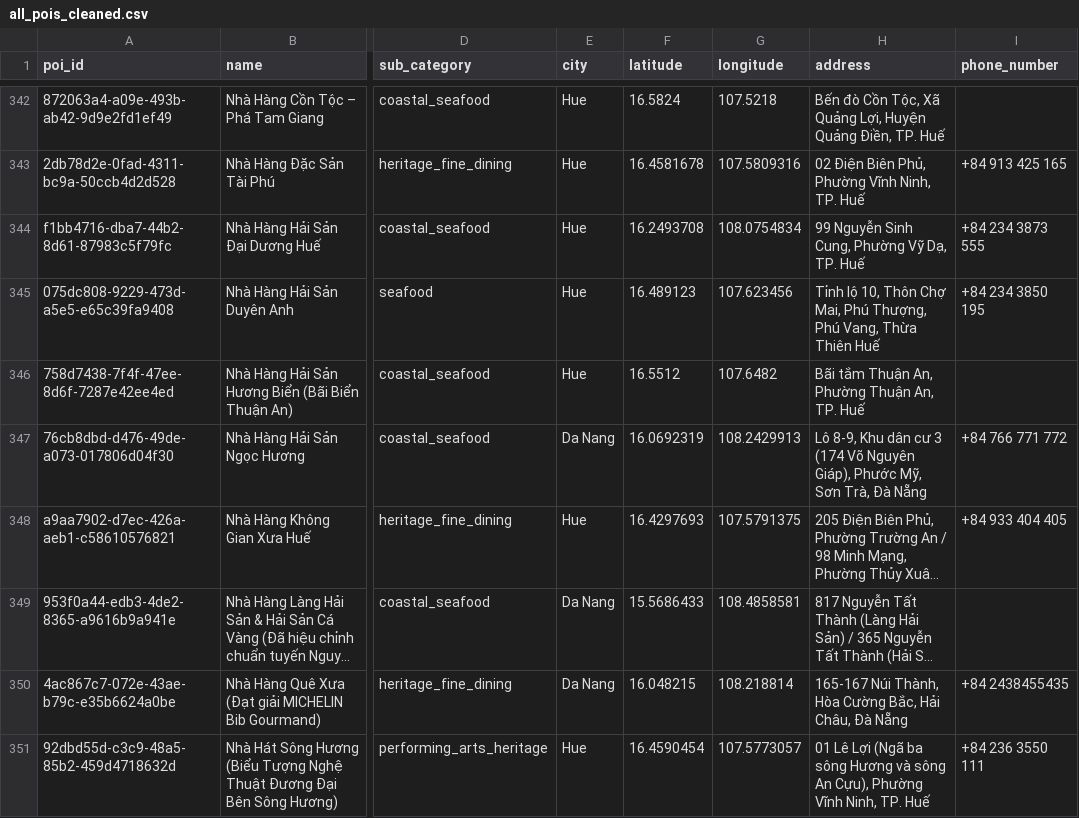
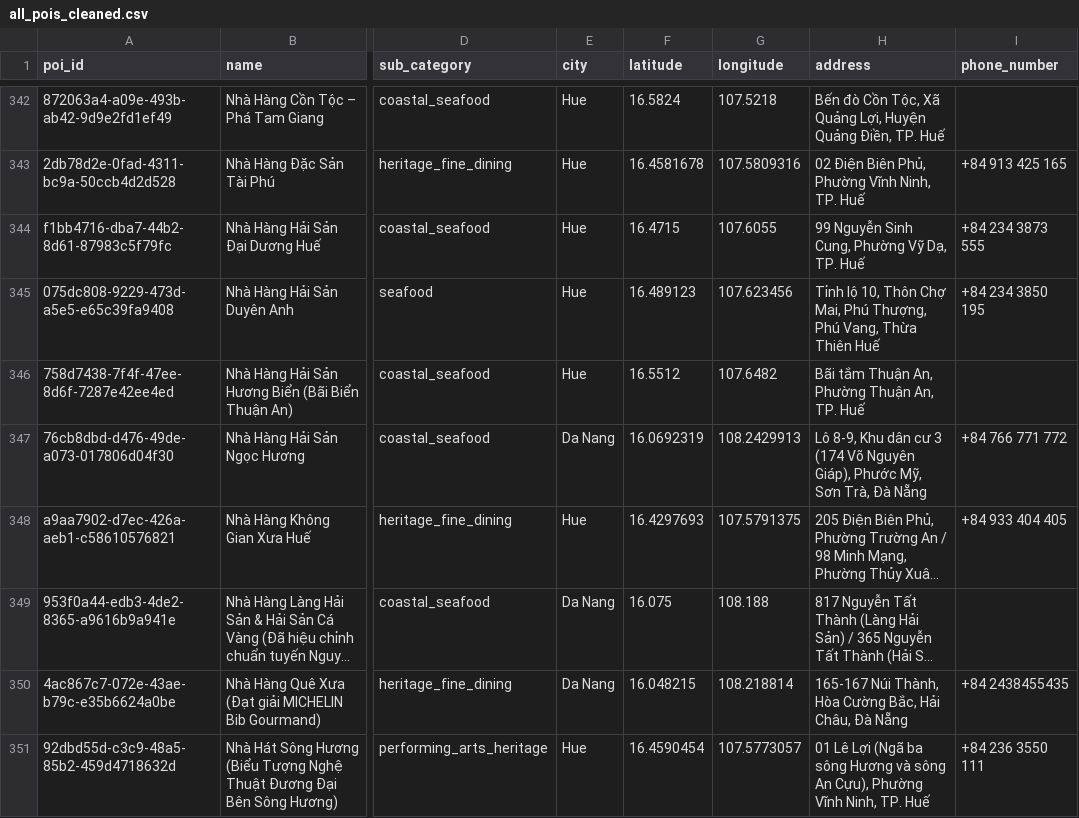
Before and after one commit to C1SE-44/GreenTrip-AI-Smart-Travel-Planner-for-Da-Nang-Hue-, a CSV file: data/processed/all_pois_cleaned.csv, drawn as a sheet; only a part is shown, gaps mark what is left out; long unchanged cells end in …; the diff covers the shown part only; the diff names each change by its address in the sheet, - before the commit and + after, or states it on an @@ line.

Commit message:
fix(data): update mismatched coordinates for 7 POIs in Da Nang and Hue (#22)

```diff
--- a/data/processed/all_pois_cleaned.csv
+++ b/data/processed/all_pois_cleaned.csv
-F344 (latitude): 16.2493708
+F344 (latitude): 16.4715
-G344 (longitude): 108.0754834
+G344 (longitude): 107.6055
-F349 (latitude): 15.5686433
+F349 (latitude): 16.075
-G349 (longitude): 108.4858581
+G349 (longitude): 108.188
```
Also changed, not shown: 16 edited cells elsewhere in this file, 3 other files.
